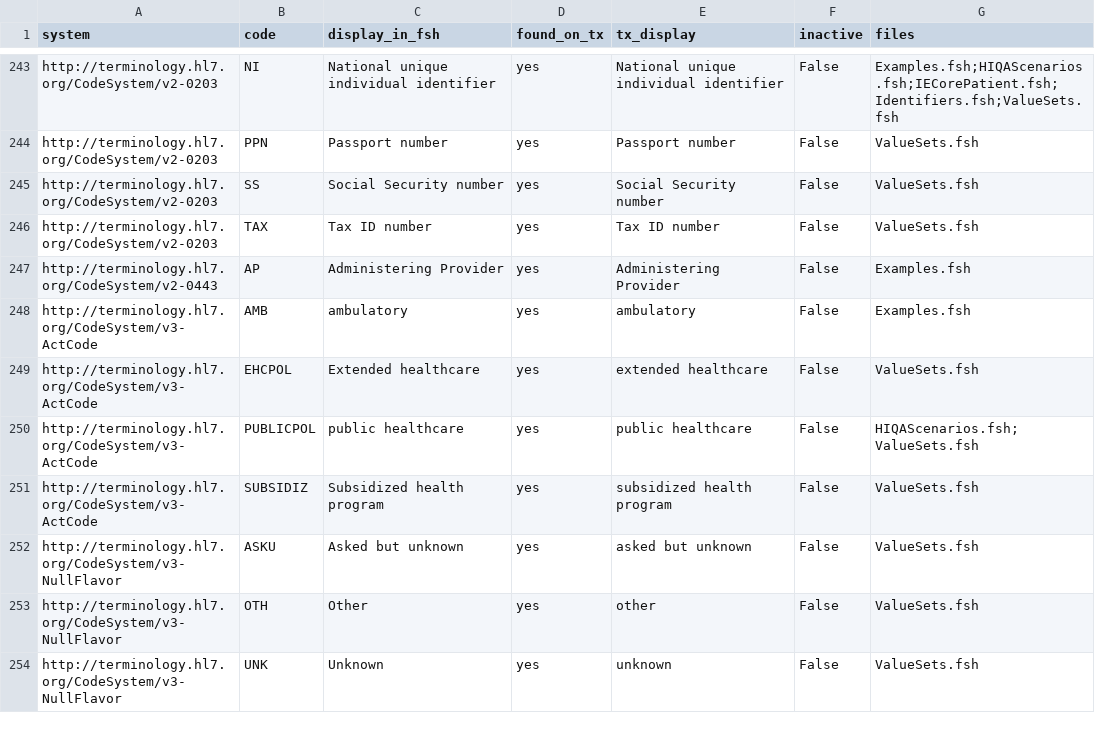
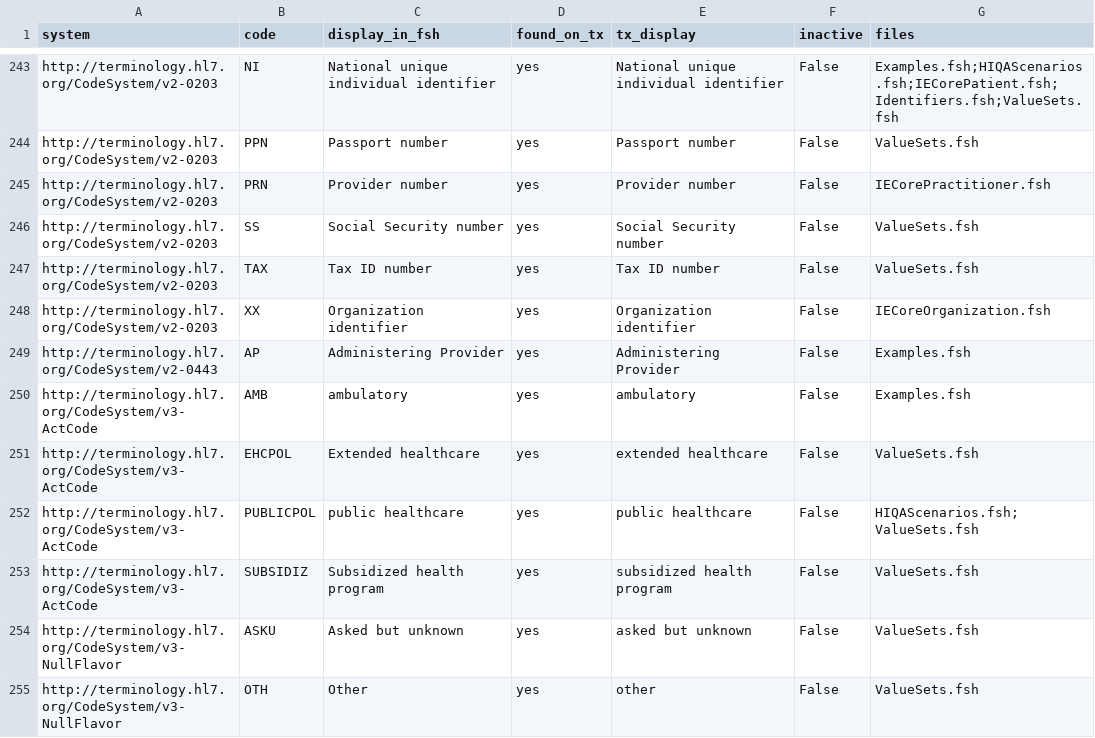
Before and after one commit to hl7-ie/ie-core, a CSV file: docs/hiqa-2026/terminology-verification.csv, drawn as a sheet; only a part is shown, gaps mark what is left out; the shorter side is filled out with more unchanged rows; the diff names each change by its address in the sheet, - before the commit and + after, or states it on an @@ line.

Commit message:
feat(identifiers): HSP-I / HSP-O (Health Identifiers Act 2014 HSPI); fix README identifier list (#37)
- Health Services Provider Identifier: Health Identifiers Act 2014 s.13 ("a unique
  number", alphanumeric per s.2(1)), s.14 National Register of Health Services Provider
  Identifiers (Parts A-E), s.26 delegation to the HSE; HIQA health identifiers FAQ
  ("HSPI"). Optional Practitioner.identifier:HSPI (HSP-I, v2-0203 PRN, sid/hsp-i) and
  Organization.identifier:HSPO (HSP-O, v2-0203 XX, sid/hsp-o); NamingSystems
  ie-core-ns-hsp-i / ie-core-ns-hsp-o. Not MustSupport (not HIQA), no format rule.
  Placeholder URIs (OI-003); number range / format / URI Requires Clarification (OI-030).
  ADR-006 addendum; the removed sid/hpi is not reused.
- README: identifier row, base-URL aliases, project tree and recommendations now list
  the identifiers IE Core actually defines (HPI/IMN/CRN were removed by ADR-006).
- Example practitioner description no longer claims an HPI identifier.
- General Requirements identifier table and a new HSPI section; change log.
- BDD: both slices are optional, not MustSupport, with the expected system.

Verified: SUSHI 0/0; BDD 47/47; verify_codes 261/261 (PRN, XX on tx.fhir.org);
validator 35/35; QA 33 = baseline; traceability, mapping, links, open issues current.

```diff
--- a/docs/hiqa-2026/terminology-verification.csv
+++ b/docs/hiqa-2026/terminology-verification.csv
+row 245: http://terminology.hl7.org/CodeSystem/v2-0203 | PRN | Provider number | yes | Provider number | False | IECorePractitioner.fsh
+row 248: http://terminology.hl7.org/CodeSystem/v2-0203 | XX | Organization identifier | yes | Organization identifier | False | IECoreOrganization.fsh
```
Also changed, not shown: 13 other files.
